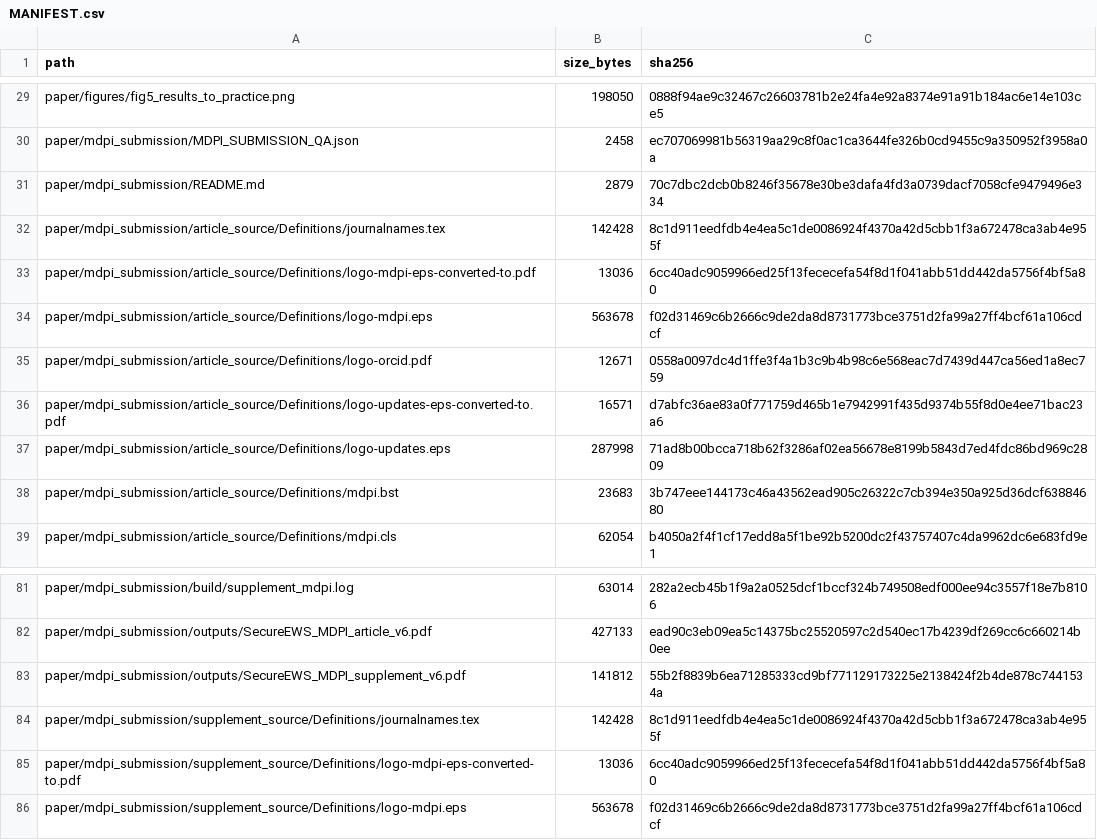
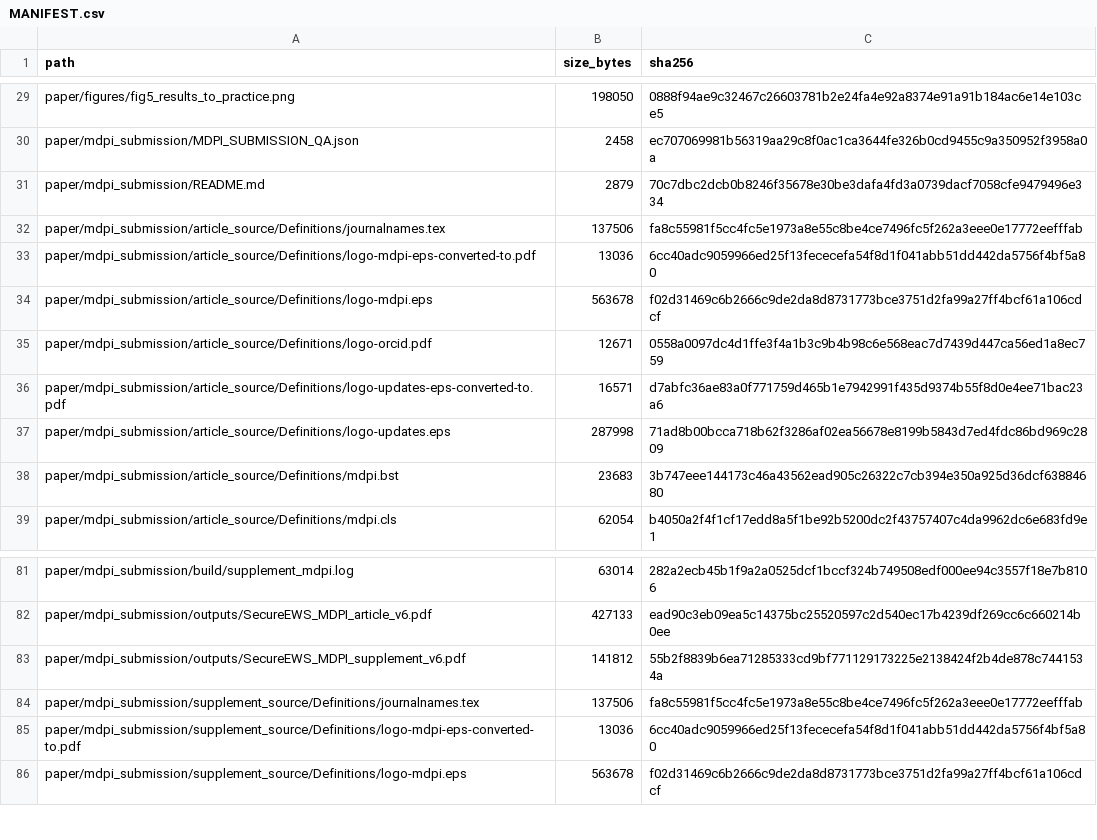
Before and after one commit to KuznetsovKarazin/SecureEWS, a CSV file: MANIFEST.csv, drawn as a sheet; only a part is shown, gaps mark what is left out.

Commit message:
Fix manifest hashes after Git line-ending normalization

```diff
--- a/MANIFEST.csv
+++ b/MANIFEST.csv
@@ -31,3 +31,3 @@ paper/mdpi_submission/MDPI_SUBMISSION_QA.json,2458,ec707069981b56319aa29c8f0ac1c
 paper/mdpi_submission/README.md,2879,70c7dbc2dcb0b8246f35678e30be3dafa4fd3a0739dacf7058cfe9479496e334
-paper/mdpi_submission/article_source/Definitions/journalnames.tex,142428,8c1d911eedfdb4e4ea5c1de0086924f4370a42d5cbb1f3a672478ca3ab4e955f
+paper/mdpi_submission/article_source/Definitions/journalnames.tex,137506,fa8c55981f5cc4fc5e1973a8e55c8be4ce7496fc5f262a3eee0e17772eefffab
 paper/mdpi_submission/article_source/Definitions/logo-mdpi-eps-converted-to.pdf,13036,6cc40adc9059966ed25f13fececefa54f8d1f041abb51dd442da5756f4bf5a80
@@ -83,3 +83,3 @@ paper/mdpi_submission/outputs/SecureEWS_MDPI_article_v6.pdf,427133,ead90c3eb09ea
 paper/mdpi_submission/outputs/SecureEWS_MDPI_supplement_v6.pdf,141812,55b2f8839b6ea71285333cd9bf771129173225e2138424f2b4de878c7441534a
-paper/mdpi_submission/supplement_source/Definitions/journalnames.tex,142428,8c1d911eedfdb4e4ea5c1de0086924f4370a42d5cbb1f3a672478ca3ab4e955f
+paper/mdpi_submission/supplement_source/Definitions/journalnames.tex,137506,fa8c55981f5cc4fc5e1973a8e55c8be4ce7496fc5f262a3eee0e17772eefffab
 paper/mdpi_submission/supplement_source/Definitions/logo-mdpi-eps-converted-to.pdf,13036,6cc40adc9059966ed25f13fececefa54f8d1f041abb51dd442da5756f4bf5a80
```
Also changed, not shown: 1 other file.
